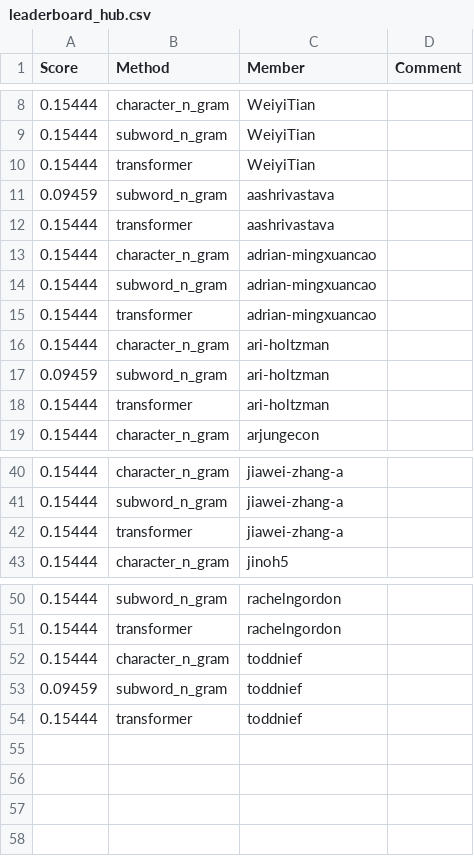
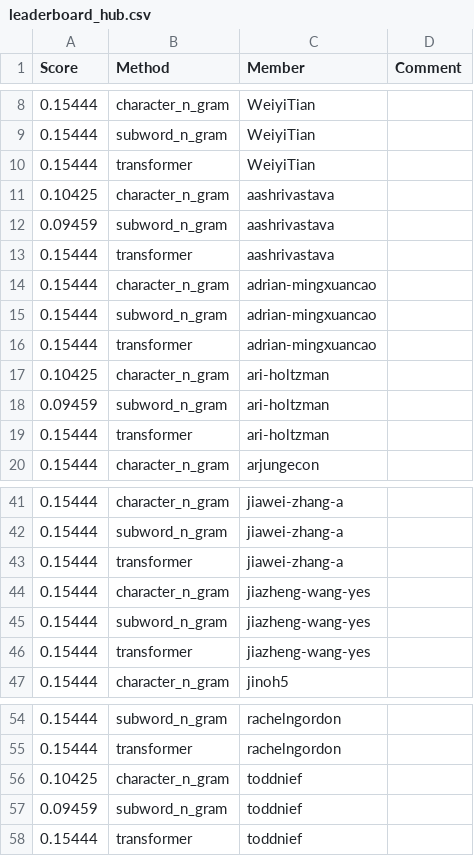
Before and after one commit to UChi-CI/data-37712-win25-leaderboard, a CSV file: assignment-2-leaderboard/leaderboard_hub.csv, drawn as a sheet; only a part is shown, gaps mark what is left out.

Commit message:
Leaderboard Update

```diff
--- a/assignment-2-leaderboard/leaderboard_hub.csv
+++ b/assignment-2-leaderboard/leaderboard_hub.csv
@@ -10,2 +10,3 @@ Score,Method,Member,Comment
 0.15444,transformer,WeiyiTian,
+0.10425,character_n_gram,aashrivastava,
 0.09459,subword_n_gram,aashrivastava,
@@ -15,3 +16,3 @@ Score,Method,Member,Comment
 0.15444,transformer,adrian-mingxuancao,
-0.15444,character_n_gram,ari-holtzman,
+0.10425,character_n_gram,ari-holtzman,
 0.09459,subword_n_gram,ari-holtzman,
@@ -42,2 +43,5 @@ Score,Method,Member,Comment
 0.15444,transformer,jiawei-zhang-a,
+0.15444,character_n_gram,jiazheng-wang-yes,
+0.15444,subword_n_gram,jiazheng-wang-yes,
+0.15444,transformer,jiazheng-wang-yes,
 0.15444,character_n_gram,jinoh5,
@@ -51,3 +55,3 @@ Score,Method,Member,Comment
 0.15444,transformer,rachelngordon,
-0.15444,character_n_gram,toddnief,
+0.10425,character_n_gram,toddnief,
 0.09459,subword_n_gram,toddnief,
```
